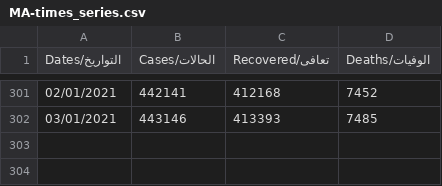
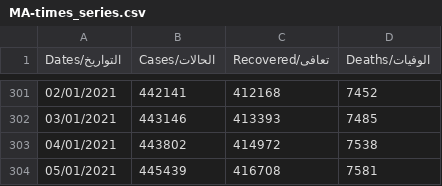
Before and after one commit to aboullaite/Covid19-MA, a CSV file: stats/MA-times_series.csv, drawn as a sheet; only a part is shown, gaps mark what is left out; the diff names each change by its address in the sheet, - before the commit and + after, or states it on an @@ line.

Commit message:
add latest data of 04/01 6pm

```diff
--- a/stats/MA-times_series.csv
+++ b/stats/MA-times_series.csv
+row 303: 04/01/2021 | 443802 | 414972 | 7538
+row 304: 05/01/2021 | 445439 | 416708 | 7581
```
Also changed, not shown: 1 other file.
